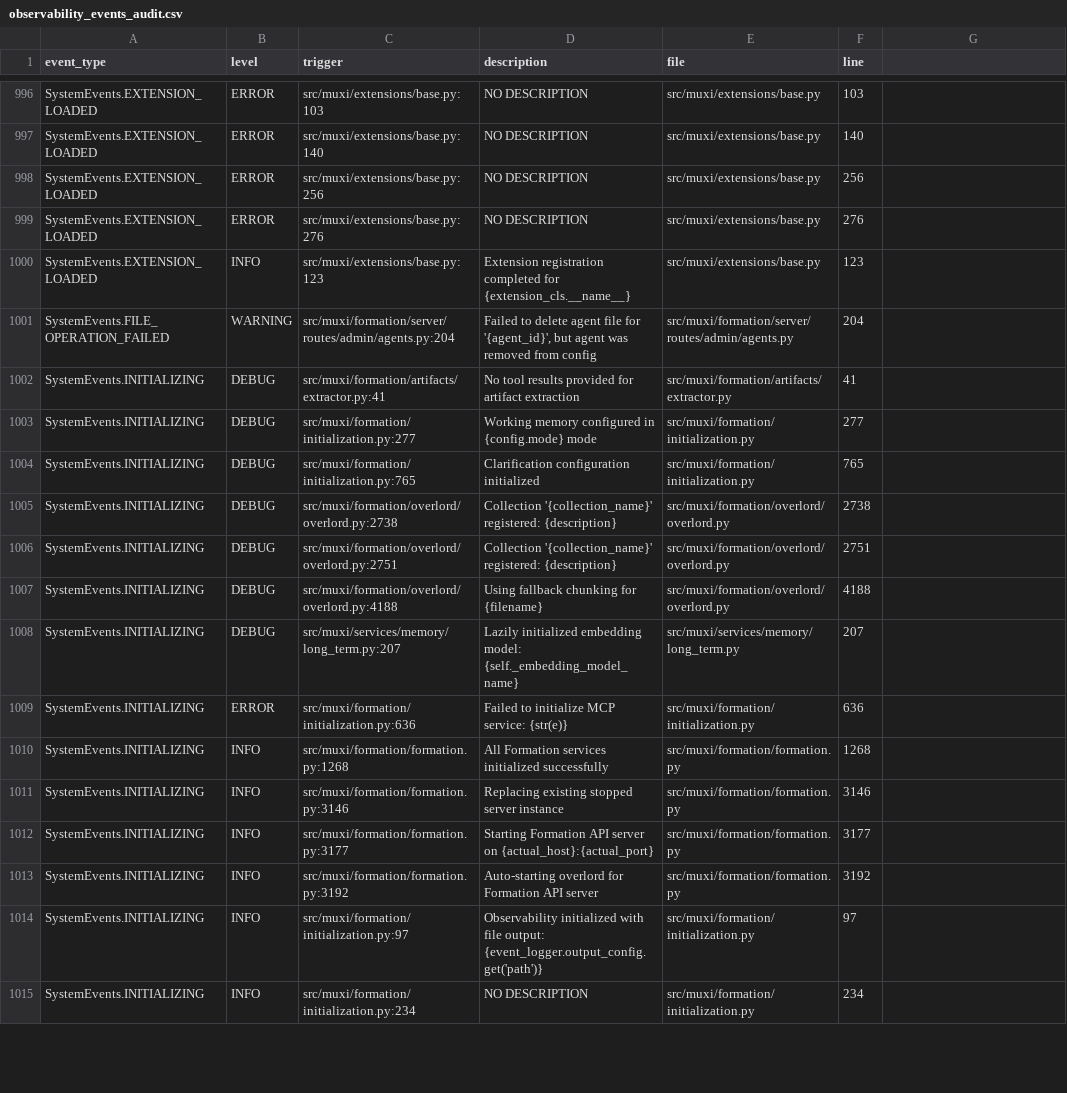
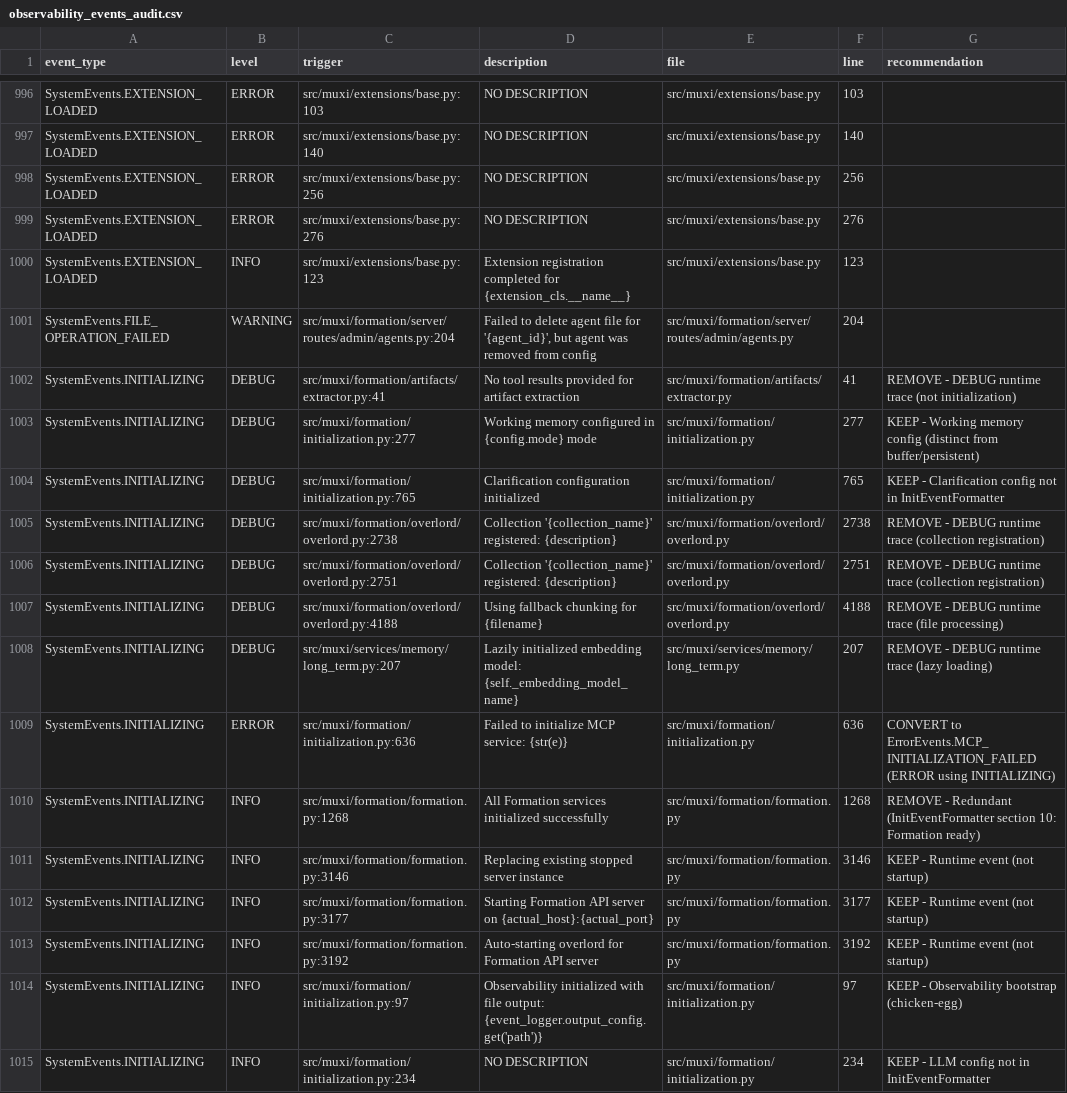
Before and after one commit to muxi-ai/runtime, a CSV file: observability_events_audit.csv, drawn as a sheet; only a part is shown, gaps mark what is left out; the diff covers the shown part only.

Commit message:
feat: Add recommendations column to observability CSV for INITIALIZING events
Added 'recommendation' column to observability_events_audit.csv with analysis of all 35 SystemEvents.INITIALIZING events:

Breakdown:
- KEEP (18): Events not covered by InitEventFormatter (observability bootstrap, LLM cache, workflow manager, runtime events, etc.)
- REMOVE (16): Redundant with InitEventFormatter or DEBUG runtime traces
- CONVERT (1): ERROR event incorrectly using INITIALIZING type

Script: scripts/add_recommendations.py automates CSV column addition
Documentation: INITIALIZING_EVENTS_ANALYSIS.md provides full rationale

Ready for manual review in CSV. After approval, will implement removals.

Co-authored-by: factory-droid[bot] <138933559+factory-droid[bot]@users.noreply.github.com>

```diff
--- a/observability_events_audit.csv
+++ b/observability_events_audit.csv
@@ -1 +1 @@
-event_type,level,trigger,description,file,line
+event_type,level,trigger,description,file,line,recommendation
@@ -1002,14 +1002,14 @@ SystemEvents.FILE_OPERATION_FAILED,WARNING,src/muxi/formation/server/routes/admi
-SystemEvents.INITIALIZING,DEBUG,src/muxi/formation/artifacts/extractor.py:41,No tool results provided for artifact extraction,src/muxi/formation/artifacts/extractor.py,41
-SystemEvents.INITIALIZING,DEBUG,src/muxi/formation/initialization.py:277,Working memory configured in {config.mode} mode,src/muxi/formation/initialization.py,277
-SystemEvents.INITIALIZING,DEBUG,src/muxi/formation/initialization.py:765,Clarification configuration initialized,src/muxi/formation/initialization.py,765
-SystemEvents.INITIALIZING,DEBUG,src/muxi/formation/overlord/overlord.py:2738,Collection '{collection_name}' registered: {description},src/muxi/formation/overlord/overlord.py,2738
-SystemEvents.INITIALIZING,DEBUG,src/muxi/formation/overlord/overlord.py:2751,Collection '{collection_name}' registered: {description},src/muxi/formation/overlord/overlord.py,2751
-SystemEvents.INITIALIZING,DEBUG,src/muxi/formation/overlord/overlord.py:4188,Using fallback chunking for {filename},src/muxi/formation/overlord/overlord.py,4188
-SystemEvents.INITIALIZING,DEBUG,src/muxi/services/memory/long_term.py:207,Lazily initialized embedding model: {self._embedding_model_name},src/muxi/services/memory/long_term.py,207
-SystemEvents.INITIALIZING,ERROR,src/muxi/formation/initialization.py:636,Failed to initialize MCP service: {str(e)},src/muxi/formation/initialization.py,636
-SystemEvents.INITIALIZING,INFO,src/muxi/formation/formation.py:1268,All Formation services initialized successfully,src/muxi/formation/formation.py,1268
-SystemEvents.INITIALIZING,INFO,src/muxi/formation/formation.py:3146,Replacing existing stopped server instance,src/muxi/formation/formation.py,3146
-SystemEvents.INITIALIZING,INFO,src/muxi/formation/formation.py:3177,Starting Formation API server on {actual_host}:{actual_port},src/muxi/formation/formation.py,3177
-SystemEvents.INITIALIZING,INFO,src/muxi/formation/formation.py:3192,Auto-starting overlord for Formation API server,src/muxi/formation/formation.py,3192
-SystemEvents.INITIALIZING,INFO,src/muxi/formation/initialization.py:97,Observability initialized with file output: {event_logger.output_config.get('path')},src/muxi/formation/initialization.py,97
-SystemEvents.INITIALIZING,INFO,src/muxi/formation/initialization.py:234,NO DESCRIPTION,src/muxi/formation/initialization.py,234
+SystemEvents.INITIALIZING,DEBUG,src/muxi/formation/artifacts/extractor.py:41,No tool results provided for artifact extraction,src/muxi/formation/artifacts/extractor.py,41,REMOVE - DEBUG runtime trace (not initialization)
+SystemEvents.INITIALIZING,DEBUG,src/muxi/formation/initialization.py:277,Working memory configured in {config.mode} mode,src/muxi/formation/initialization.py,277,KEEP - Working memory config (distinct from buffer/persistent)
+SystemEvents.INITIALIZING,DEBUG,src/muxi/formation/initialization.py:765,Clarification configuration initialized,src/muxi/formation/initialization.py,765,KEEP - Clarification config not in InitEventFormatter
+SystemEvents.INITIALIZING,DEBUG,src/muxi/formation/overlord/overlord.py:2738,Collection '{collection_name}' registered: {description},src/muxi/formation/overlord/overlord.py,2738,REMOVE - DEBUG runtime trace (collection registration)
+SystemEvents.INITIALIZING,DEBUG,src/muxi/formation/overlord/overlord.py:2751,Collection '{collection_name}' registered: {description},src/muxi/formation/overlord/overlord.py,2751,REMOVE - DEBUG runtime trace (collection registration)
+SystemEvents.INITIALIZING,DEBUG,src/muxi/formation/overlord/overlord.py:4188,Using fallback chunking for {filename},src/muxi/formation/overlord/overlord.py,4188,REMOVE - DEBUG runtime trace (file processing)
+SystemEvents.INITIALIZING,DEBUG,src/muxi/services/memory/long_term.py:207,Lazily initialized embedding model: {self._embedding_model_name},src/muxi/services/memory/long_term.py,207,REMOVE - DEBUG runtime trace (lazy loading)
+SystemEvents.INITIALIZING,ERROR,src/muxi/formation/initialization.py:636,Failed to initialize MCP service: {str(e)},src/muxi/formation/initialization.py,636,CONVERT to ErrorEvents.MCP_INITIALIZATION_FAILED (ERROR using INITIALIZING)
+SystemEvents.INITIALIZING,INFO,src/muxi/formation/formation.py:1268,All Formation services initialized successfully,src/muxi/formation/formation.py,1268,REMOVE - Redundant (InitEventFormatter section 10: Formation ready)
+SystemEvents.INITIALIZING,INFO,src/muxi/formation/formation.py:3146,Replacing existing stopped server instance,src/muxi/formation/formation.py,3146,KEEP - Runtime event (not startup)
+SystemEvents.INITIALIZING,INFO,src/muxi/formation/formation.py:3177,Starting Formation API server on {actual_host}:{actual_port},src/muxi/formation/formation.py,3177,KEEP - Runtime event (not startup)
+SystemEvents.INITIALIZING,INFO,src/muxi/formation/formation.py:3192,Auto-starting overlord for Formation API server,src/muxi/formation/formation.py,3192,KEEP - Runtime event (not startup)
+SystemEvents.INITIALIZING,INFO,src/muxi/formation/initialization.py:97,Observability initialized with file output: {event_logger.output_config.get('path')},src/muxi/formation/initialization.py,97,KEEP - Observability bootstrap (chicken-egg)
+SystemEvents.INITIALIZING,INFO,src/muxi/formation/initialization.py:234,NO DESCRIPTION,src/muxi/formation/initialization.py,234,KEEP - LLM config not in InitEventFormatter
```
Also changed, not shown: 21 edited cells elsewhere in this file, 2 other files.
